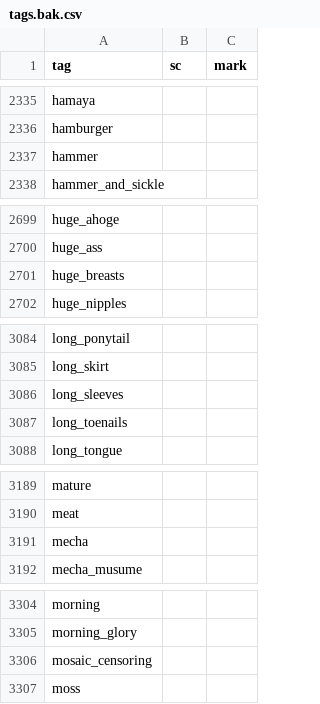
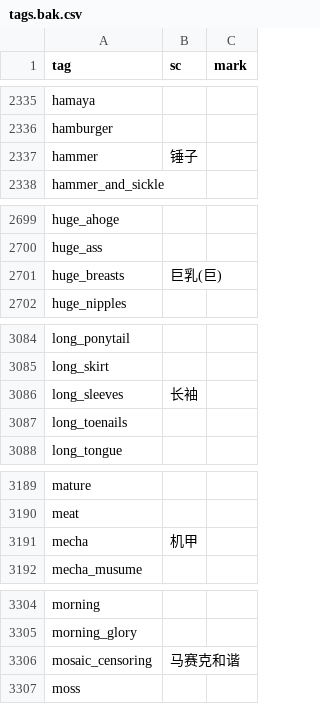
Before and after one commit to ControlNet/pixivia, a CSV file: src/main/resources/localization/tags.bak.csv, drawn as a sheet; only a part is shown, gaps mark what is left out; the diff covers the shown part only.

```diff
--- a/src/main/resources/localization/tags.bak.csv
+++ b/src/main/resources/localization/tags.bak.csv
@@ -2336,3 +2336,3 @@ hamaya,,
 hamburger,,
-hammer,,
+hammer,锤子,
 hammer_and_sickle,,
@@ -2700,3 +2700,3 @@ huge_ahoge,,
 huge_ass,,
-huge_breasts,,
+huge_breasts,巨乳(巨),
 huge_nipples,,
@@ -3085,3 +3085,3 @@ long_ponytail,,
 long_skirt,,
-long_sleeves,,
+long_sleeves,长袖,
 long_toenails,,
@@ -3190,3 +3190,3 @@ mature,,
 meat,,
-mecha,,
+mecha,机甲,
 mecha_musume,,
@@ -3305,3 +3305,3 @@ morning,,
 morning_glory,,
-mosaic_censoring,,
+mosaic_censoring,马赛克和谐,
 moss,,
```
Also changed, not shown: 24 edited cells elsewhere in this file, 22 other files.
